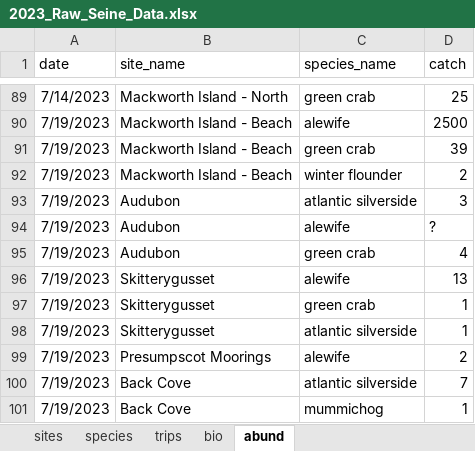
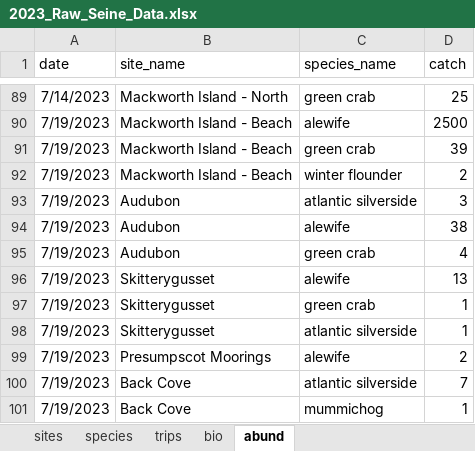
Before and after one commit to klankowi/CBASS, an Excel workbook: Raw_Data/2023_Raw_Seine_Data.xlsx, sheet abund, drawn as a sheet; only a part is shown, gaps mark what is left out; values as stored, in another font and other column widths than the file's, no borders; the diff names each change by its address in the sheet, - before the commit and + after, or states it on an @@ line.

```diff
--- a/Raw_Data/2023_Raw_Seine_Data.xlsx (sheet abund)
+++ b/Raw_Data/2023_Raw_Seine_Data.xlsx (sheet abund)
-D94 (catch): ?
+D94 (catch): 38
```
Also changed, not shown: Clean_Data/seine_compiled_clean.xlsx, 2 other files.
